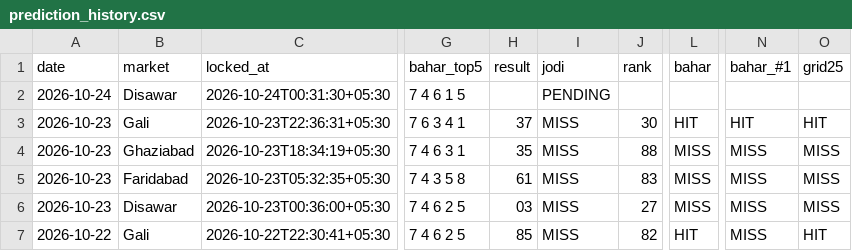
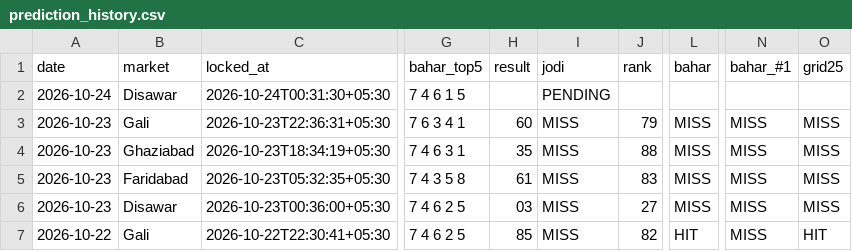
Before and after one commit to vaibhavkumar-WPDEV/predict-satta, a CSV file: data/engine5/prediction_history.csv, drawn as a sheet; only a part is shown, gaps mark what is left out; the diff names each change by its address in the sheet, - before the commit and + after, or states it on an @@ line.

Commit message:
auto: results + locked predictions 2026-10-24 02:26 IST

```diff
--- a/data/engine5/prediction_history.csv
+++ b/data/engine5/prediction_history.csv
-H3 (result): 37
+H3 (result): 60
-J3 (rank): 30
+J3 (rank): 79
-L3 (bahar): HIT
+L3 (bahar): MISS
-N3 (bahar_#1): HIT
+N3 (bahar_#1): MISS
-O3 (grid25): HIT
+O3 (grid25): MISS
```
Also changed, not shown: data/pattern/prediction_history.csv, data/prediction_history.csv, 5 other files.
